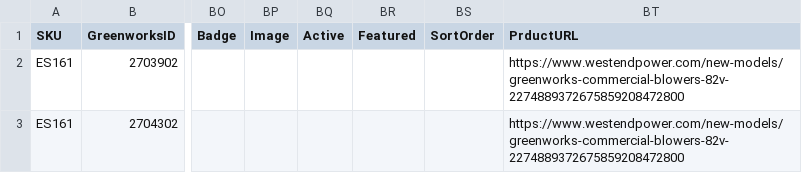
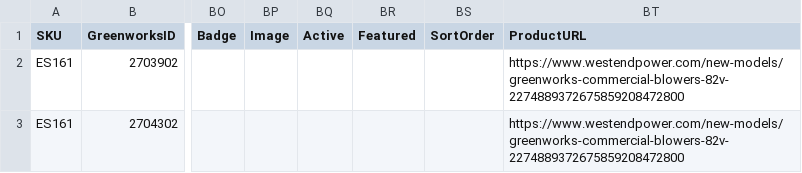
Before and after one commit to WestEndPower/greenworks-battery-configurator, a CSV file: data/tools.csv, drawn as a sheet; only a part is shown, gaps mark what is left out; the diff names each change by its address in the sheet, - before the commit and + after, or states it on an @@ line.

Commit message:
Add files via upload

```diff
--- a/data/tools.csv
+++ b/data/tools.csv
-BT1: PrductURL
+BT1: ProductURL
```
